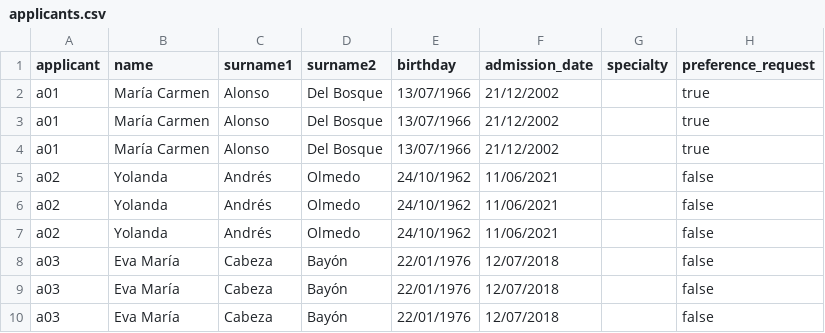
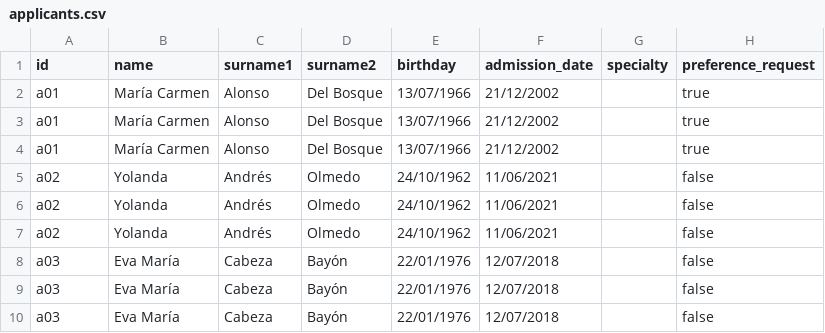
Before and after one commit to lewinkoon/med-matcher, a CSV file: files/applicants.csv, drawn as a sheet; only a part is shown; the diff names each change by its address in the sheet, - before the commit and + after, or states it on an @@ line.

```diff
--- a/files/applicants.csv
+++ b/files/applicants.csv
-A1: applicant
+A1: id
```
Also changed, not shown: 5 other files.
